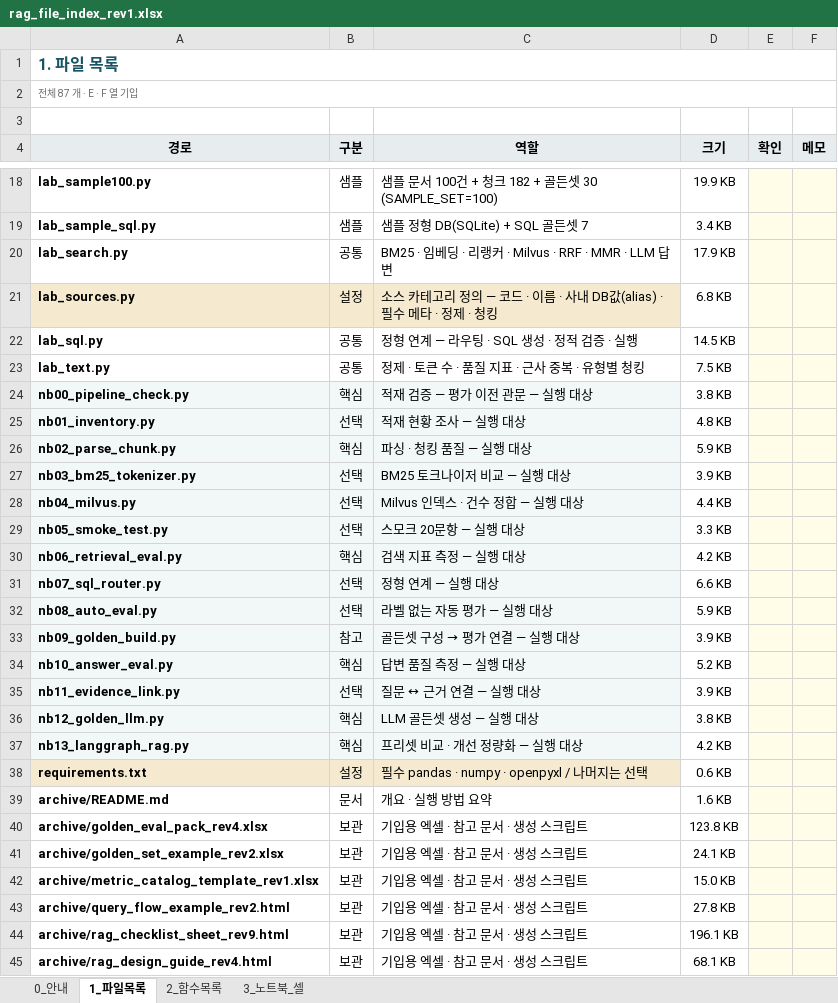
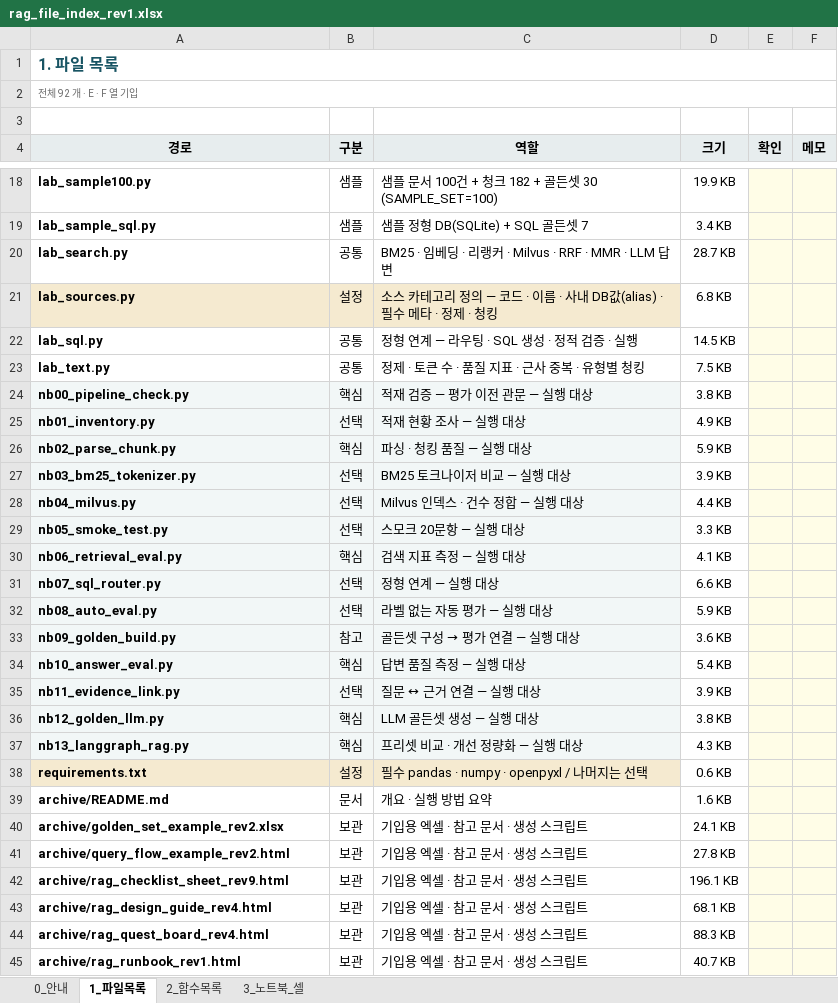
Before and after one commit to saigomad7/rag-lab, an Excel workbook: archive/inside/rag_file_index_rev1.xlsx, sheet 1_파일목록, drawn as a sheet; only a part is shown, gaps mark what is left out; the shorter side is filled out with more unchanged rows; values as stored, in another font and other column widths than the file's, no borders; conditional formats not drawn; removed rows and columns are numbered as before the commit, all else as after; the diff covers the shown part only; the diff names each change by its address in the sheet, - before the commit and + after, or states it on an @@ line.

```diff
--- a/archive/inside/rag_file_index_rev1.xlsx (sheet 1_파일목록)
+++ b/archive/inside/rag_file_index_rev1.xlsx (sheet 1_파일목록)
-A2 (경로): 전체 87 개 · E · F 열 기입
+A2 (경로): 전체 92 개 · E · F 열 기입
-D20 (크기): 17.9 KB
+D20 (크기): 28.7 KB
-D25 (크기): 4.8 KB
+D25 (크기): 4.9 KB
-D30 (크기): 4.2 KB
+D30 (크기): 4.1 KB
-D33 (크기): 3.9 KB
+D33 (크기): 3.6 KB
-D34 (크기): 5.2 KB
+D34 (크기): 5.4 KB
-D37 (크기): 4.2 KB
+D37 (크기): 4.3 KB
-row 40: archive/golden_eval_pack_rev4.xlsx | 보관 | 기입용 엑셀 · 참고 문서 · 생성 스크립트 | 123.8 KB
-row 42: archive/metric_catalog_template_rev1.xlsx | 보관 | 기입용 엑셀 · 참고 문서 · 생성 스크립트 | 15.0 KB
```
Also changed, not shown: 10 added rows, 3 removed rows and 13 edited cells elsewhere in this sheet, sheet 2_함수목록, sheet 3_노트북_셀, archive/inside/rag_run_guide_rev1.xlsx, 24 other files.
